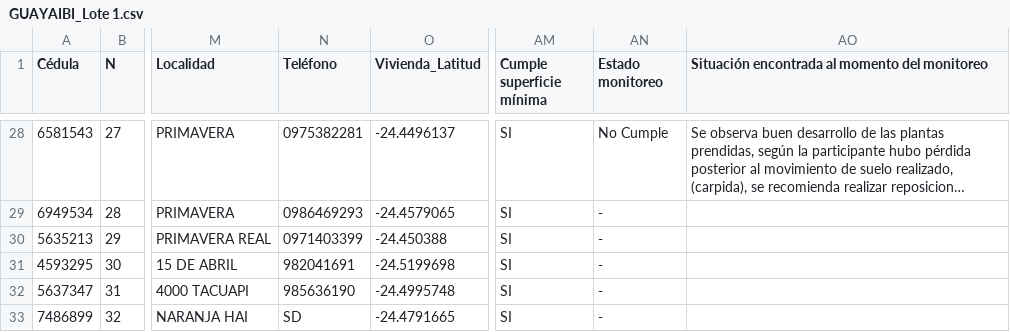
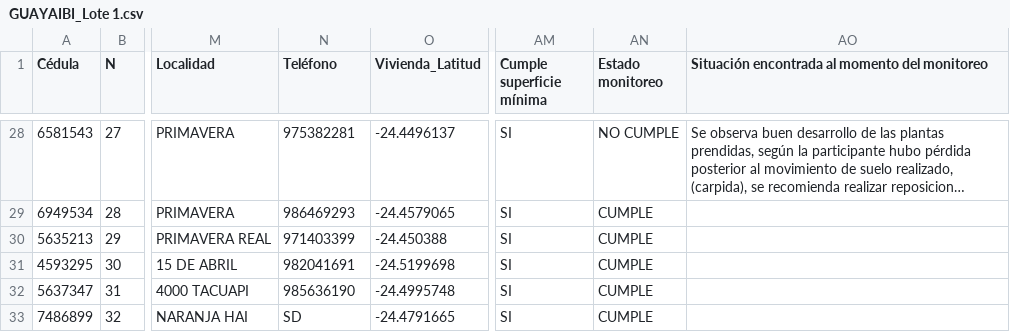
Before and after one commit to proeza2026/Mapa_2026_09_14, a CSV file: GUAYAIBI_Lote 1.csv, drawn as a sheet; only a part is shown, gaps mark what is left out; long unchanged cells end in …; the diff covers the shown part only; the diff names each change by its address in the sheet, - before the commit and + after, or states it on an @@ line.

```diff
--- a/GUAYAIBI_Lote 1.csv
+++ b/GUAYAIBI_Lote 1.csv
-N28 (Teléfono): 0975382281
+N28 (Teléfono): 975382281
-AN28 (Estado monitoreo): No Cumple
+AN28 (Estado monitoreo): NO CUMPLE
-N29 (Teléfono): 0986469293
+N29 (Teléfono): 986469293
-AN29:AN33 (Estado monitoreo): -
+AN29:AN33 (Estado monitoreo): CUMPLE
-N30 (Teléfono): 0971403399
+N30 (Teléfono): 971403399
```
Also changed, not shown: 50 edited cells elsewhere in this file, CHORE_I.csv, REPATRIACION_C.csv, 20 other files.
